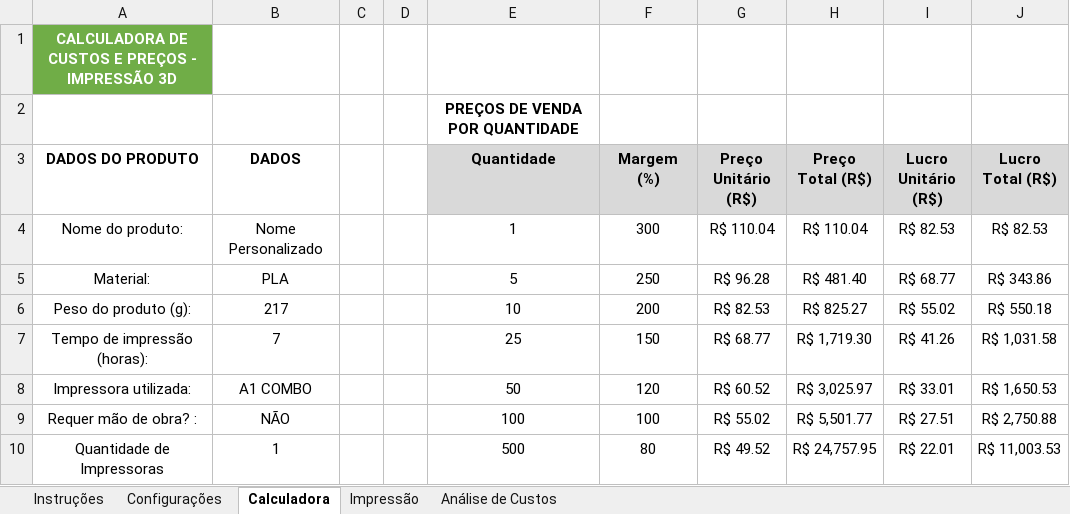
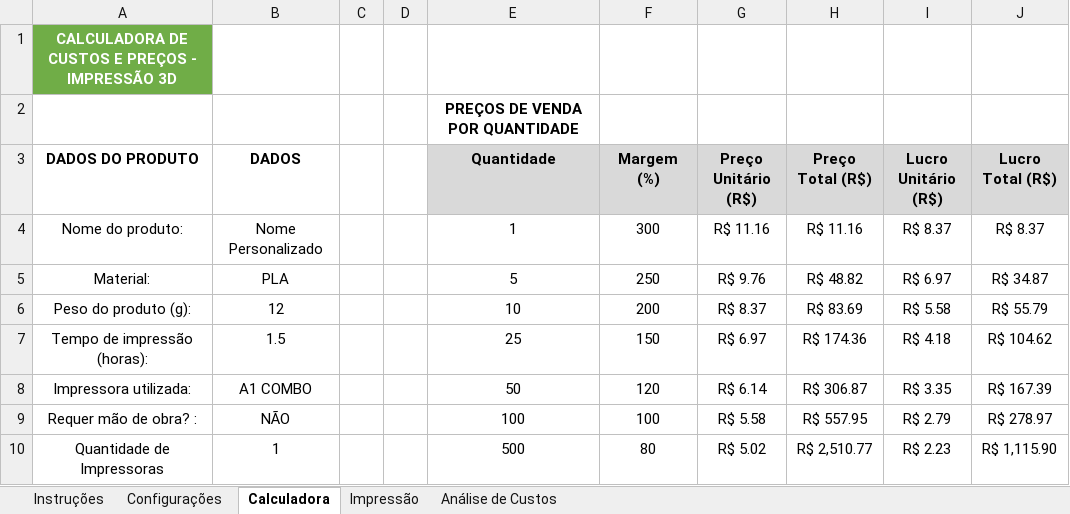
Before and after one commit to ClaudioSperb/impressao-3D, an Excel workbook: Impressao 3D/CUSTO PEÇAS IMPRESSAS.xlsx, sheet Calculadora, drawn as a sheet; only a part is shown; values as stored, in another font and other column widths than the file's, no borders; charts and pictures not drawn; the diff covers the shown part only; the diff names each change by its address in the sheet, - before the commit and + after, or states it on an @@ line.

```diff
--- a/Impressao 3D/CUSTO PEÇAS IMPRESSAS.xlsx (sheet Calculadora)
+++ b/Impressao 3D/CUSTO PEÇAS IMPRESSAS.xlsx (sheet Calculadora)
-G4 (Preço Unitário (R$)): R$ 110.04
+G4 (Preço Unitário (R$)): R$ 11.16
-H4 (Preço Total (R$)): R$ 110.04
+H4 (Preço Total (R$)): R$ 11.16
-I4 (Lucro Unitário (R$)): R$ 82.53
+I4 (Lucro Unitário (R$)): R$ 8.37
-J4 (Lucro Total (R$)): R$ 82.53
+J4 (Lucro Total (R$)): R$ 8.37
-G5 (Preço Unitário (R$)): R$ 96.28
+G5 (Preço Unitário (R$)): R$ 9.76
-H5 (Preço Total (R$)): R$ 481.40
+H5 (Preço Total (R$)): R$ 48.82
-I5 (Lucro Unitário (R$)): R$ 68.77
+I5 (Lucro Unitário (R$)): R$ 6.97
-J5 (Lucro Total (R$)): R$ 343.86
+J5 (Lucro Total (R$)): R$ 34.87
-B6 (DADOS): 217
+B6 (DADOS): 12
-G6 (Preço Unitário (R$)): R$ 82.53
+G6 (Preço Unitário (R$)): R$ 8.37
-H6 (Preço Total (R$)): R$ 825.27
+H6 (Preço Total (R$)): R$ 83.69
-I6 (Lucro Unitário (R$)): R$ 55.02
+I6 (Lucro Unitário (R$)): R$ 5.58
-J6 (Lucro Total (R$)): R$ 550.18
+J6 (Lucro Total (R$)): R$ 55.79
-B7 (DADOS): 7
+B7 (DADOS): 1.5
-G7 (Preço Unitário (R$)): R$ 68.77
+G7 (Preço Unitário (R$)): R$ 6.97
-H7 (Preço Total (R$)): R$ 1,719.30
+H7 (Preço Total (R$)): R$ 174.36
-I7 (Lucro Unitário (R$)): R$ 41.26
+I7 (Lucro Unitário (R$)): R$ 4.18
-J7 (Lucro Total (R$)): R$ 1,031.58
+J7 (Lucro Total (R$)): R$ 104.62
-G8 (Preço Unitário (R$)): R$ 60.52
+G8 (Preço Unitário (R$)): R$ 6.14
-H8 (Preço Total (R$)): R$ 3,025.97
+H8 (Preço Total (R$)): R$ 306.87
-I8 (Lucro Unitário (R$)): R$ 33.01
+I8 (Lucro Unitário (R$)): R$ 3.35
-J8 (Lucro Total (R$)): R$ 1,650.53
+J8 (Lucro Total (R$)): R$ 167.39
-G9 (Preço Unitário (R$)): R$ 55.02
+G9 (Preço Unitário (R$)): R$ 5.58
-H9 (Preço Total (R$)): R$ 5,501.77
+H9 (Preço Total (R$)): R$ 557.95
-I9 (Lucro Unitário (R$)): R$ 27.51
+I9 (Lucro Unitário (R$)): R$ 2.79
-J9 (Lucro Total (R$)): R$ 2,750.88
+J9 (Lucro Total (R$)): R$ 278.97
-G10 (Preço Unitário (R$)): R$ 49.52
+G10 (Preço Unitário (R$)): R$ 5.02
-H10 (Preço Total (R$)): R$ 24,757.95
+H10 (Preço Total (R$)): R$ 2,510.77
-I10 (Lucro Unitário (R$)): R$ 22.01
+I10 (Lucro Unitário (R$)): R$ 2.23
-J10 (Lucro Total (R$)): R$ 11,003.53
+J10 (Lucro Total (R$)): R$ 1,115.90
```
Also changed, not shown: 15 edited cells elsewhere in this sheet, sheet Impressão, 1 other file.
